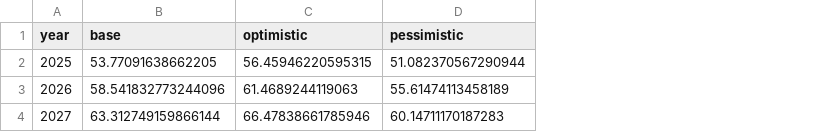
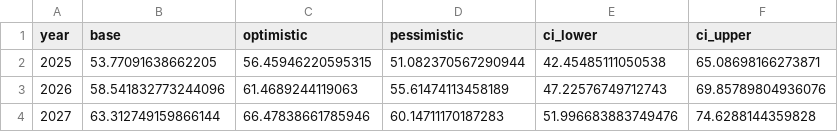
Before and after one commit to edent4313-star/ethiopia-fi-forecast, a CSV file: data/processed/forecast_2025_2027.csv, drawn as a sheet; the diff names each change by its address in the sheet, - before the commit and + after, or states it on an @@ line.

```diff
--- a/data/processed/forecast_2025_2027.csv
+++ b/data/processed/forecast_2025_2027.csv
+column E (ci_lower), rows 2-4: 42.45485111050538 | 47.22576749712743 | 51.996683883749476
+column F (ci_upper), rows 2-4: 65.08698166273871 | 69.85789804936076 | 74.6288144359828
```
Also changed, not shown: 24 other files.
